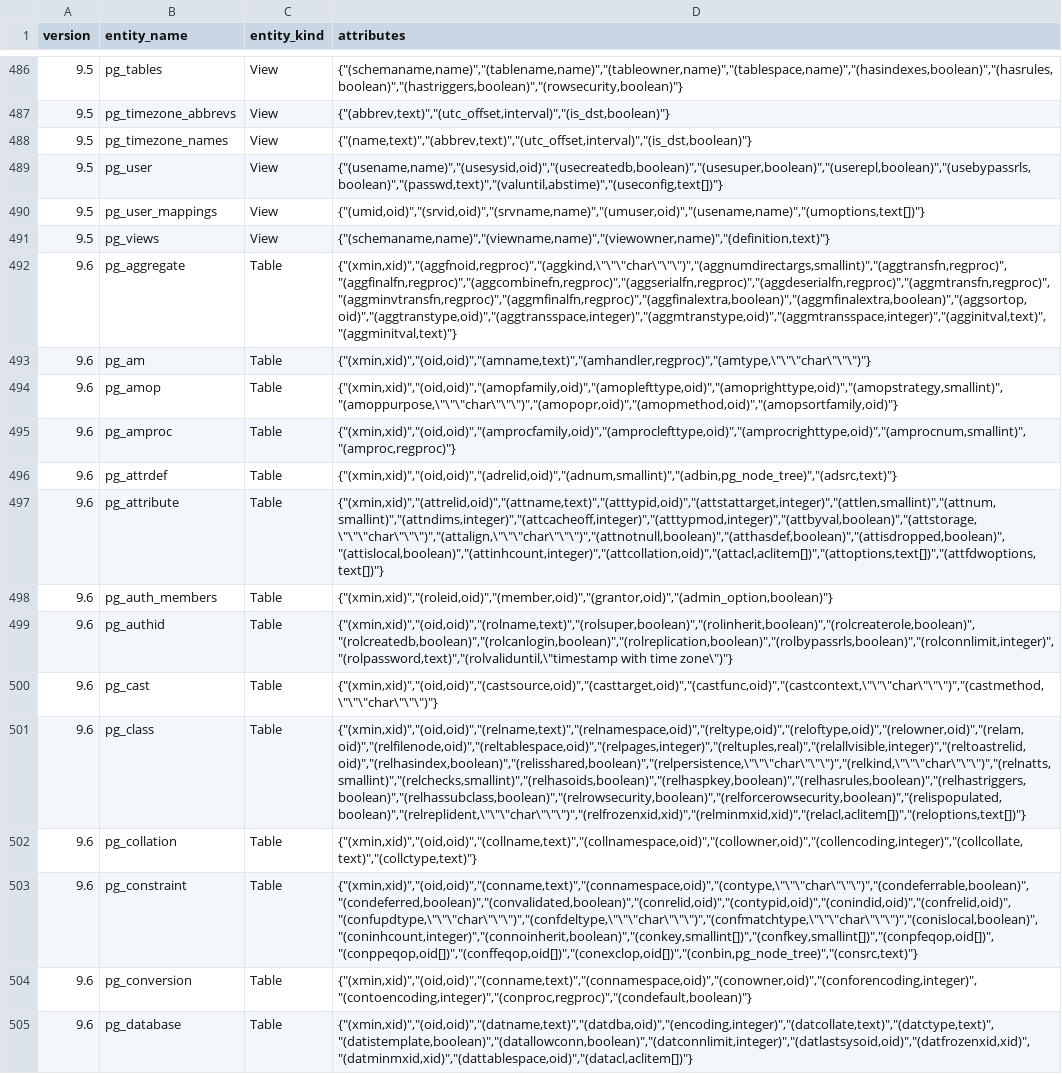
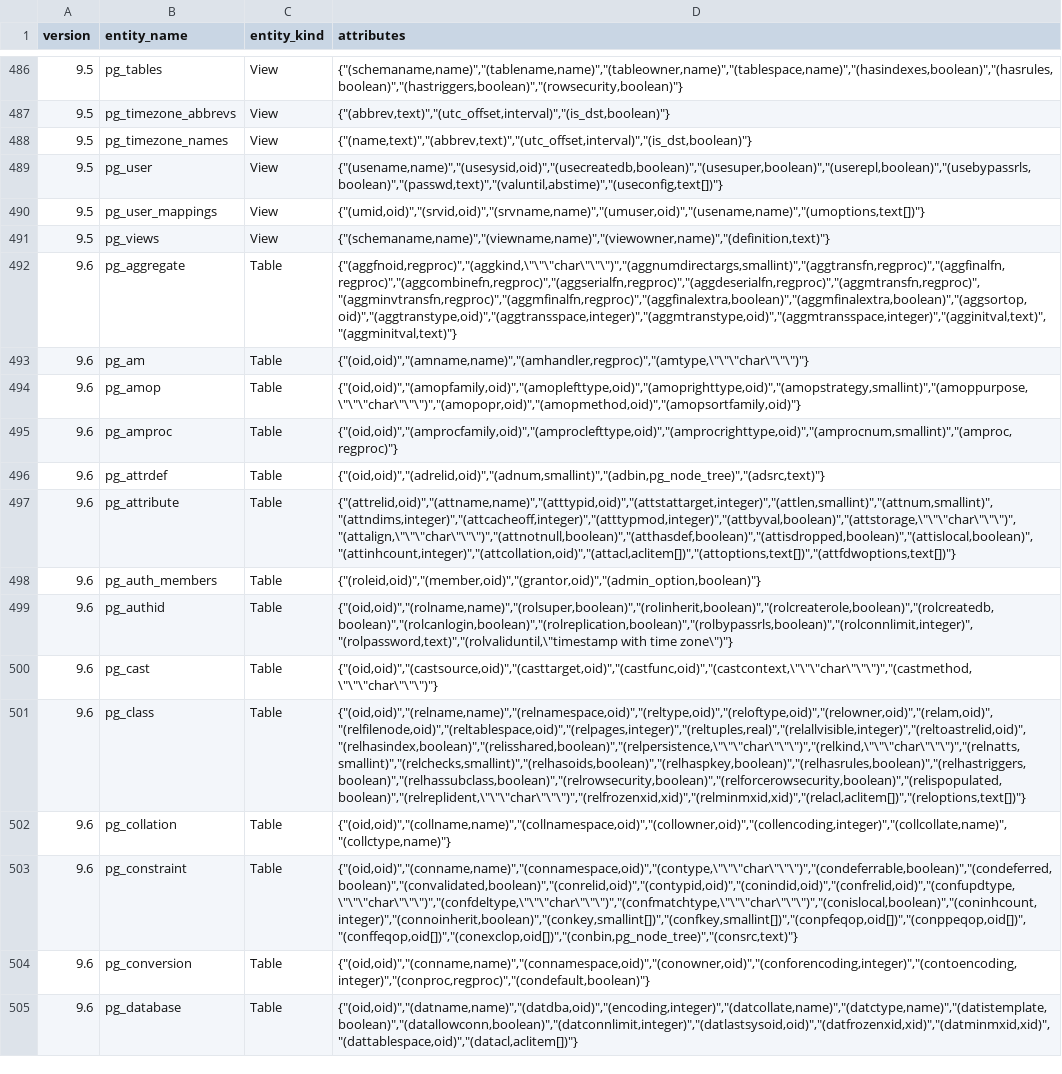
Before and after one commit to decibel/catalog_entities, a CSV file: data.csv, drawn as a sheet; only a part is shown, gaps mark what is left out; the diff covers the shown part only; the diff names each change by its address in the sheet, - before the commit and + after, or states it on an @@ line.

Commit message:
Update version 9.6

```diff
--- a/data.csv
+++ b/data.csv
-D492 (attributes): {"(xmin,xid)","(aggfnoid,regproc)","(aggkind,\"\"\"char\"\"\")","(aggnumdirectargs,smallint)","(aggtransfn,regproc)","(aggfinalfn,regproc)","(aggcombinefn,regproc)","(aggserialfn,regproc)","(aggdeserialfn,regproc)","(aggmtransfn,regproc)","(aggminvtransfn,regproc)","(aggmfinalfn,regproc)","(aggfinalextra,boolean)","(aggmfinalextra,boolean)","(aggsortop,oid)","(aggtranstype,oid)","(aggtransspace,integer)","(aggmtranstype,oid)","(aggmtransspace,integer)","(agginitval,text)","(aggminitval,text)"}
+D492 (attributes): {"(aggfnoid,regproc)","(aggkind,\"\"\"char\"\"\")","(aggnumdirectargs,smallint)","(aggtransfn,regproc)","(aggfinalfn,regproc)","(aggcombinefn,regproc)","(aggserialfn,regproc)","(aggdeserialfn,regproc)","(aggmtransfn,regproc)","(aggminvtransfn,regproc)","(aggmfinalfn,regproc)","(aggfinalextra,boolean)","(aggmfinalextra,boolean)","(aggsortop,oid)","(aggtranstype,oid)","(aggtransspace,integer)","(aggmtranstype,oid)","(aggmtransspace,integer)","(agginitval,text)","(aggminitval,text)"}
-D493 (attributes): {"(xmin,xid)","(oid,oid)","(amname,text)","(amhandler,regproc)","(amtype,\"\"\"char\"\"\")"}
+D493 (attributes): {"(oid,oid)","(amname,name)","(amhandler,regproc)","(amtype,\"\"\"char\"\"\")"}
-D494 (attributes): {"(xmin,xid)","(oid,oid)","(amopfamily,oid)","(amoplefttype,oid)","(amoprighttype,oid)","(amopstrategy,smallint)","(amoppurpose,\"\"\"char\"\"\")","(amopopr,oid)","(amopmethod,oid)","(amopsortfamily,oid)"}
+D494 (attributes): {"(oid,oid)","(amopfamily,oid)","(amoplefttype,oid)","(amoprighttype,oid)","(amopstrategy,smallint)","(amoppurpose,\"\"\"char\"\"\")","(amopopr,oid)","(amopmethod,oid)","(amopsortfamily,oid)"}
-D495 (attributes): {"(xmin,xid)","(oid,oid)","(amprocfamily,oid)","(amproclefttype,oid)","(amprocrighttype,oid)","(amprocnum,smallint)","(amproc,regproc)"}
+D495 (attributes): {"(oid,oid)","(amprocfamily,oid)","(amproclefttype,oid)","(amprocrighttype,oid)","(amprocnum,smallint)","(amproc,regproc)"}
-D496 (attributes): {"(xmin,xid)","(oid,oid)","(adrelid,oid)","(adnum,smallint)","(adbin,pg_node_tree)","(adsrc,text)"}
+D496 (attributes): {"(oid,oid)","(adrelid,oid)","(adnum,smallint)","(adbin,pg_node_tree)","(adsrc,text)"}
-D497 (attributes): {"(xmin,xid)","(attrelid,oid)","(attname,text)","(atttypid,oid)","(attstattarget,integer)","(attlen,smallint)","(attnum,smallint)","(attndims,integer)","(attcacheoff,integer)","(atttypmod,integer)","(attbyval,boolean)","(attstorage,\"\"\"char\"\"\")","(attalign,\"\"\"char\"\"\")","(attnotnull,boolean)","(atthasdef,boolean)","(attisdropped,boolean)","(attislocal,boolean)","(attinhcount,integer)","(attcollation,oid)","(attacl,aclitem[])","(attoptions,text[])","(attfdwoptions,text[])"}
+D497 (attributes): {"(attrelid,oid)","(attname,name)","(atttypid,oid)","(attstattarget,integer)","(attlen,smallint)","(attnum,smallint)","(attndims,integer)","(attcacheoff,integer)","(atttypmod,integer)","(attbyval,boolean)","(attstorage,\"\"\"char\"\"\")","(attalign,\"\"\"char\"\"\")","(attnotnull,boolean)","(atthasdef,boolean)","(attisdropped,boolean)","(attislocal,boolean)","(attinhcount,integer)","(attcollation,oid)","(attacl,aclitem[])","(attoptions,text[])","(attfdwoptions,text[])"}
-D498 (attributes): {"(xmin,xid)","(roleid,oid)","(member,oid)","(grantor,oid)","(admin_option,boolean)"}
+D498 (attributes): {"(roleid,oid)","(member,oid)","(grantor,oid)","(admin_option,boolean)"}
-D499 (attributes): {"(xmin,xid)","(oid,oid)","(rolname,text)","(rolsuper,boolean)","(rolinherit,boolean)","(rolcreaterole,boolean)","(rolcreatedb,boolean)","(rolcanlogin,boolean)","(rolreplication,boolean)","(rolbypassrls,boolean)","(rolconnlimit,integer)","(rolpassword,text)","(rolvaliduntil,\"timestamp with time…
+D499 (attributes): {"(oid,oid)","(rolname,name)","(rolsuper,boolean)","(rolinherit,boolean)","(rolcreaterole,boolean)","(rolcreatedb,boolean)","(rolcanlogin,boolean)","(rolreplication,boolean)","(rolbypassrls,boolean)","(rolconnlimit,integer)","(rolpassword,text)","(rolvaliduntil,\"timestamp with time…
-D500 (attributes): {"(xmin,xid)","(oid,oid)","(castsource,oid)","(casttarget,oid)","(castfunc,oid)","(castcontext,\"\"\"char\"\"\")","(castmethod,\"\"\"char\"\"\")"}
+D500 (attributes): {"(oid,oid)","(castsource,oid)","(casttarget,oid)","(castfunc,oid)","(castcontext,\"\"\"char\"\"\")","(castmethod,\"\"\"char\"\"\")"}
-D501 (attributes): {"(xmin,xid)","(oid,oid)","(relname,text)","(relnamespace,oid)","(reltype,oid)","(reloftype,oid)","(relowner,oid)","(relam,oid)","(relfilenode,oid)","(reltablespace,oid)","(relpages,integer)","(reltuples,real)","(relallvisible,integer)","(reltoastrelid,oid)","(relhasindex,boolean)","(relisshared,boolean)","(relpersistence,\"\"\"char\"\"\")","(relkind,\"\"\"char\"\"\")","(relnatts,smallint)","(relchecks,smallint)","(relhasoids,boolean)","(relhaspkey,boolean)","(relhasrules,boolean)","(relhastriggers,boolean)","(relhassubclass,boolean)","(relrowsecurity,boolean)","(relforcerowsecurity,boolean)","(relispopulated,boolean)","(relreplident,\"\"\"char\"\"\")","(relfrozenxid,xid)","(relminmxid,xid)","(relacl,aclitem[])","(reloptions,text[])"}
+D501 (attributes): {"(oid,oid)","(relname,name)","(relnamespace,oid)","(reltype,oid)","(reloftype,oid)","(relowner,oid)","(relam,oid)","(relfilenode,oid)","(reltablespace,oid)","(relpages,integer)","(reltuples,real)","(relallvisible,integer)","(reltoastrelid,oid)","(relhasindex,boolean)","(relisshared,boolean)","(relpersistence,\"\"\"char\"\"\")","(relkind,\"\"\"char\"\"\")","(relnatts,smallint)","(relchecks,smallint)","(relhasoids,boolean)","(relhaspkey,boolean)","(relhasrules,boolean)","(relhastriggers,boolean)","(relhassubclass,boolean)","(relrowsecurity,boolean)","(relforcerowsecurity,boolean)","(relispopulated,boolean)","(relreplident,\"\"\"char\"\"\")","(relfrozenxid,xid)","(relminmxid,xid)","(relacl,aclitem[])","(reloptions,text[])"}
-D502 (attributes): {"(xmin,xid)","(oid,oid)","(collname,text)","(collnamespace,oid)","(collowner,oid)","(collencoding,integer)","(collcollate,text)","(collctype,text)"}
+D502 (attributes): {"(oid,oid)","(collname,name)","(collnamespace,oid)","(collowner,oid)","(collencoding,integer)","(collcollate,name)","(collctype,name)"}
-D503 (attributes): {"(xmin,xid)","(oid,oid)","(conname,text)","(connamespace,oid)","(contype,\"\"\"char\"\"\")","(condeferrable,boolean)","(condeferred,boolean)","(convalidated,boolean)","(conrelid,oid)","(contypid,oid)","(conindid,oid)","(confrelid,oid)","(confupdtype,\"\"\"char\"\"\")","(confdeltype,\"\"\"char\"\"\")","(confmatchtype,\"\"\"char\"\"\")","(conislocal,boolean)","(coninhcount,integer)","(connoinherit,boolean)","(conkey,smallint[])","(confkey,smallint[])","(conpfeqop,oid[])","(conppeqop,oid[])","(conffeqop,oid[])","(conexclop,oid[])","(conbin,pg_node_tree)","(consrc,text)"}
+D503 (attributes): {"(oid,oid)","(conname,name)","(connamespace,oid)","(contype,\"\"\"char\"\"\")","(condeferrable,boolean)","(condeferred,boolean)","(convalidated,boolean)","(conrelid,oid)","(contypid,oid)","(conindid,oid)","(confrelid,oid)","(confupdtype,\"\"\"char\"\"\")","(confdeltype,\"\"\"char\"\"\")","(confmatchtype,\"\"\"char\"\"\")","(conislocal,boolean)","(coninhcount,integer)","(connoinherit,boolean)","(conkey,smallint[])","(confkey,smallint[])","(conpfeqop,oid[])","(conppeqop,oid[])","(conffeqop,oid[])","(conexclop,oid[])","(conbin,pg_node_tree)","(consrc,text)"}
-D504 (attributes): {"(xmin,xid)","(oid,oid)","(conname,text)","(connamespace,oid)","(conowner,oid)","(conforencoding,integer)","(contoencoding,integer)","(conproc,regproc)","(condefault,boolean)"}
+D504 (attributes): {"(oid,oid)","(conname,name)","(connamespace,oid)","(conowner,oid)","(conforencoding,integer)","(contoencoding,integer)","(conproc,regproc)","(condefault,boolean)"}
-D505 (attributes): {"(xmin,xid)","(oid,oid)","(datname,text)","(datdba,oid)","(encoding,integer)","(datcollate,text)","(datctype,text)","(datistemplate,boolean)","(datallowconn,boolean)","(datconnlimit,integer)","(datlastsysoid,oid)","(datfrozenxid,xid)","(datminmxid,xid)","(dattablespace,oid)","(datacl,aclitem[])"}
+D505 (attributes): {"(oid,oid)","(datname,name)","(datdba,oid)","(encoding,integer)","(datcollate,name)","(datctype,name)","(datistemplate,boolean)","(datallowconn,boolean)","(datconnlimit,integer)","(datlastsysoid,oid)","(datfrozenxid,xid)","(datminmxid,xid)","(dattablespace,oid)","(datacl,aclitem[])"}
```
Also changed, not shown: 82 edited cells elsewhere in this file.
